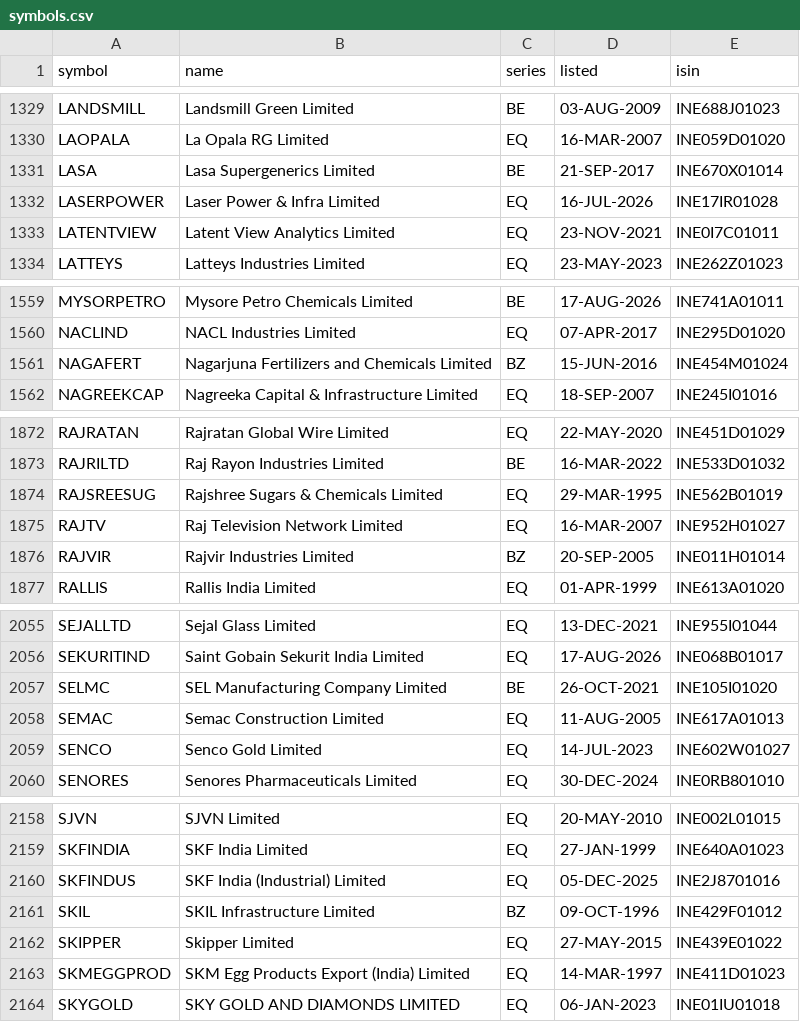
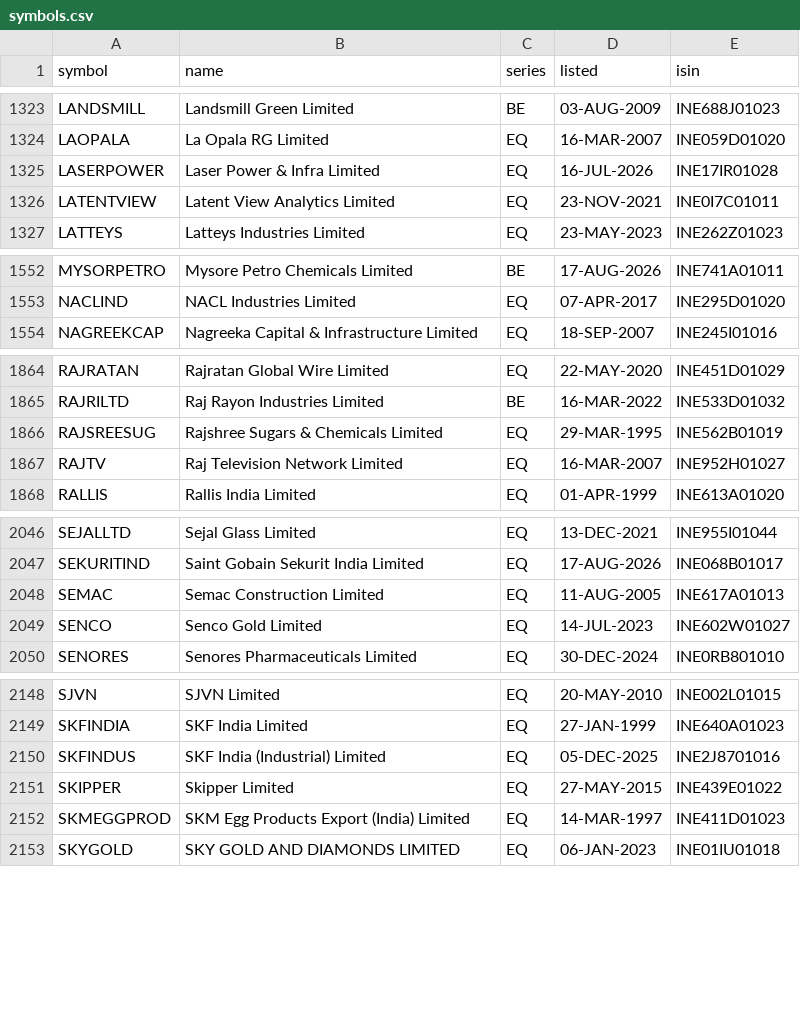
Before and after one commit to trustyliar/nse-sector-rotation, a CSV file: meta/symbols.csv, drawn as a sheet; only a part is shown, gaps mark what is left out; the diff covers the shown part only.

```diff
--- a/meta/symbols.csv
+++ b/meta/symbols.csv
@@ -1330,3 +1324,2 @@ LANDSMILL,Landsmill Green Limited,BE,03-AUG-2009,INE688J01023
 LAOPALA,La Opala RG Limited,EQ,16-MAR-2007,INE059D01020
-LASA,Lasa Supergenerics Limited,BE,21-SEP-2017,INE670X01014
 LASERPOWER,Laser Power & Infra Limited,EQ,16-JUL-2026,INE17IR01028
@@ -1560,3 +1553,2 @@ MYSORPETRO,Mysore Petro Chemicals Limited,BE,17-AUG-2026,INE741A01011
 NACLIND,NACL Industries Limited,EQ,07-APR-2017,INE295D01020
-NAGAFERT,Nagarjuna Fertilizers and Chemicals Limited,BZ,15-JUN-2016,INE454M01024
 NAGREEKCAP,Nagreeka Capital & Infrastructure Limited,EQ,18-SEP-2007,INE245I01016
@@ -1875,3 +1867,2 @@ RAJSREESUG,Rajshree Sugars & Chemicals Limited,EQ,29-MAR-1995,INE562B01019
 RAJTV,Raj Television Network Limited,EQ,16-MAR-2007,INE952H01027
-RAJVIR,Rajvir Industries Limited,BZ,20-SEP-2005,INE011H01014
 RALLIS,Rallis India Limited,EQ,01-APR-1999,INE613A01020
@@ -2056,3 +2047,2 @@ SEJALLTD,Sejal Glass Limited,EQ,13-DEC-2021,INE955I01044
 SEKURITIND,Saint Gobain Sekurit India Limited,EQ,17-AUG-2026,INE068B01017
-SELMC,SEL Manufacturing Company Limited,BE,26-OCT-2021,INE105I01020
 SEMAC,Semac Construction Limited,EQ,11-AUG-2005,INE617A01013
@@ -2160,3 +2150,2 @@ SKFINDIA,SKF India Limited,EQ,27-JAN-1999,INE640A01023
 SKFINDUS,SKF India (Industrial) Limited,EQ,05-DEC-2025,INE2J8701016
-SKIL,SKIL Infrastructure Limited,BZ,09-OCT-1996,INE429F01012
 SKIPPER,Skipper Limited,EQ,27-MAY-2015,INE439E01022
```
Also changed, not shown: 8 removed rows and 5 edited cells elsewhere in this file, 2 other files.
